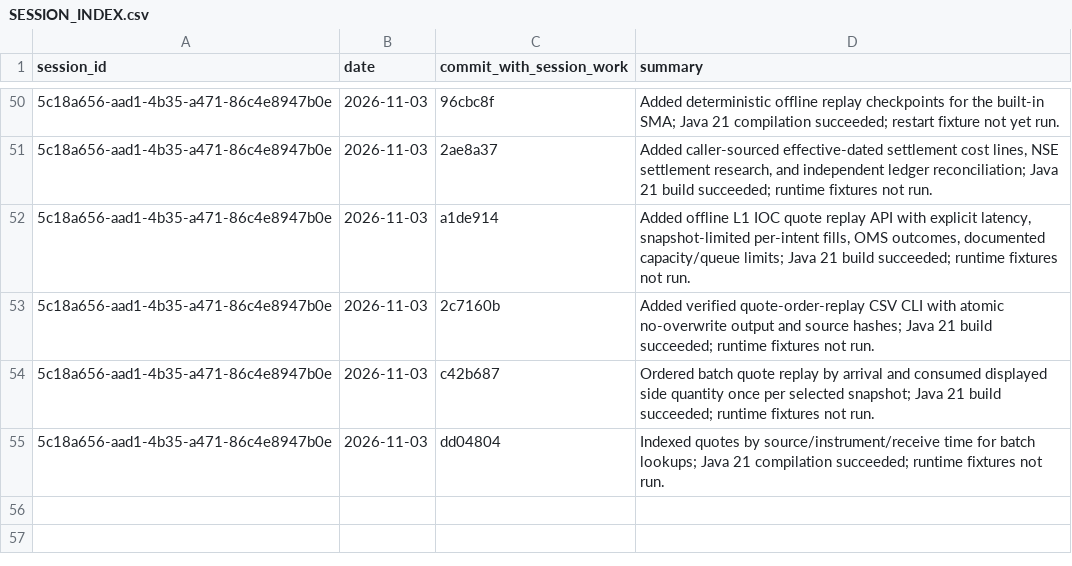
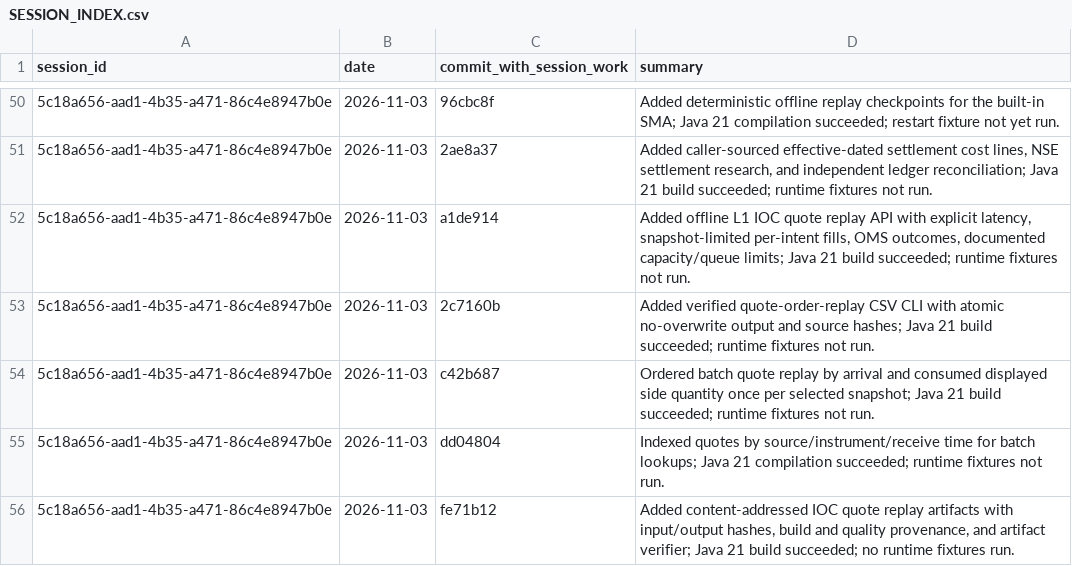
Before and after one commit to Mscient/Intra, a CSV file: research/SESSION_INDEX.csv, drawn as a sheet; only a part is shown, gaps mark what is left out; the diff names each change by its address in the sheet, - before the commit and + after, or states it on an @@ line.

Commit message:
Index quote replay artifact work

```diff
--- a/research/SESSION_INDEX.csv
+++ b/research/SESSION_INDEX.csv
+row 56: 5c18a656-aad1-4b35-a471-86c4e8947b0e | 2026-11-03 | fe71b12 | Added content-addressed IOC quote replay artifacts with input/output hashes, build and quality provenance, and artifact verifier; Java 21 build succeeded; no runtime fixtures run.
```
